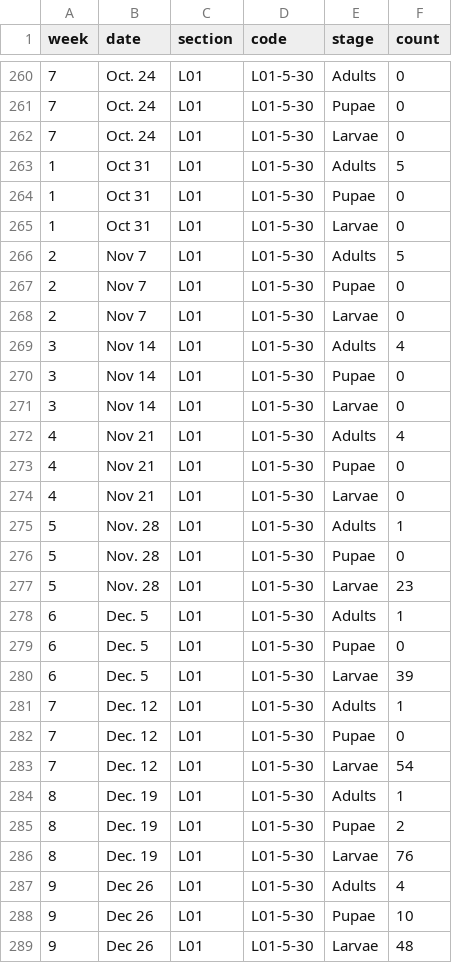
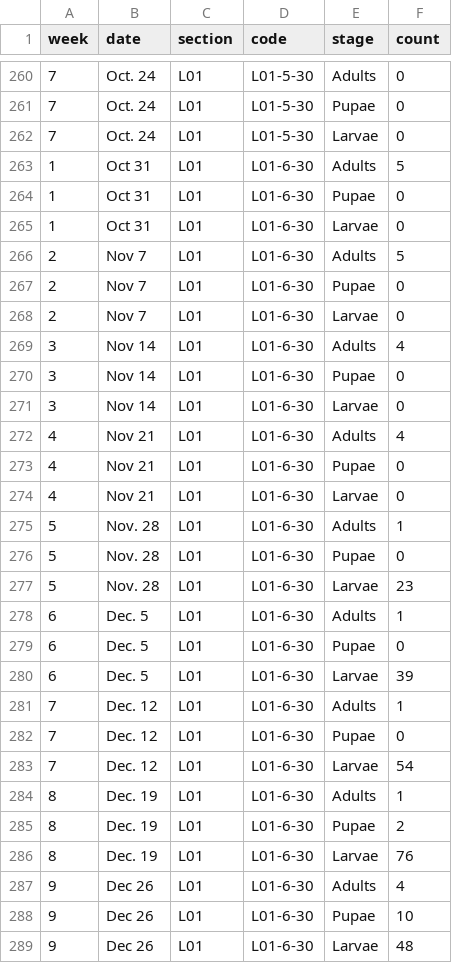
Before and after one commit to rachelnorawilson/306-flour-beetles, a CSV file: beetle_data_FULL.csv, drawn as a sheet; only a part is shown, gaps mark what is left out; the diff covers the shown part only.

Commit message:
Initial visualization and a little data wrangling

```diff
--- a/beetle_data_FULL.csv
+++ b/beetle_data_FULL.csv
@@ -262,28 +262,28 @@
 7,Oct. 24,L01,L01-5-30,Larvae,0
-1,Oct 31,L01,L01-5-30,Adults,5
-1,Oct 31,L01,L01-5-30,Pupae,0
-1,Oct 31,L01,L01-5-30,Larvae,0
-2,Nov 7,L01,L01-5-30,Adults,5
-2,Nov 7,L01,L01-5-30,Pupae,0
-2,Nov 7,L01,L01-5-30,Larvae,0
-3,Nov 14,L01,L01-5-30,Adults,4
-3,Nov 14,L01,L01-5-30,Pupae,0
-3,Nov 14,L01,L01-5-30,Larvae,0
-4,Nov 21,L01,L01-5-30,Adults,4
-4,Nov 21,L01,L01-5-30,Pupae,0
-4,Nov 21,L01,L01-5-30,Larvae,0
-5,Nov. 28,L01,L01-5-30,Adults,1
-5,Nov. 28,L01,L01-5-30,Pupae,0
-5,Nov. 28,L01,L01-5-30,Larvae,23
-6,Dec. 5,L01,L01-5-30,Adults,1
-6,Dec. 5,L01,L01-5-30,Pupae,0
-6,Dec. 5,L01,L01-5-30,Larvae,39
-7,Dec. 12,L01,L01-5-30,Adults,1
-7,Dec. 12,L01,L01-5-30,Pupae,0
-7,Dec. 12,L01,L01-5-30,Larvae,54
-8,Dec. 19,L01,L01-5-30,Adults,1
-8,Dec. 19,L01,L01-5-30,Pupae,2
-8,Dec. 19,L01,L01-5-30,Larvae,76
-9,Dec 26,L01,L01-5-30,Adults,4
-9,Dec 26,L01,L01-5-30,Pupae,10
-9,Dec 26,L01,L01-5-30,Larvae,48
+1,Oct 31,L01,L01-6-30,Adults,5
+1,Oct 31,L01,L01-6-30,Pupae,0
+1,Oct 31,L01,L01-6-30,Larvae,0
+2,Nov 7,L01,L01-6-30,Adults,5
+2,Nov 7,L01,L01-6-30,Pupae,0
+2,Nov 7,L01,L01-6-30,Larvae,0
+3,Nov 14,L01,L01-6-30,Adults,4
+3,Nov 14,L01,L01-6-30,Pupae,0
+3,Nov 14,L01,L01-6-30,Larvae,0
+4,Nov 21,L01,L01-6-30,Adults,4
+4,Nov 21,L01,L01-6-30,Pupae,0
+4,Nov 21,L01,L01-6-30,Larvae,0
+5,Nov. 28,L01,L01-6-30,Adults,1
+5,Nov. 28,L01,L01-6-30,Pupae,0
+5,Nov. 28,L01,L01-6-30,Larvae,23
+6,Dec. 5,L01,L01-6-30,Adults,1
+6,Dec. 5,L01,L01-6-30,Pupae,0
+6,Dec. 5,L01,L01-6-30,Larvae,39
+7,Dec. 12,L01,L01-6-30,Adults,1
+7,Dec. 12,L01,L01-6-30,Pupae,0
+7,Dec. 12,L01,L01-6-30,Larvae,54
+8,Dec. 19,L01,L01-6-30,Adults,1
+8,Dec. 19,L01,L01-6-30,Pupae,2
+8,Dec. 19,L01,L01-6-30,Larvae,76
+9,Dec 26,L01,L01-6-30,Adults,4
+9,Dec 26,L01,L01-6-30,Pupae,10
+9,Dec 26,L01,L01-6-30,Larvae,48
```
Also changed, not shown: 60 edited cells elsewhere in this file, 2 other files.
